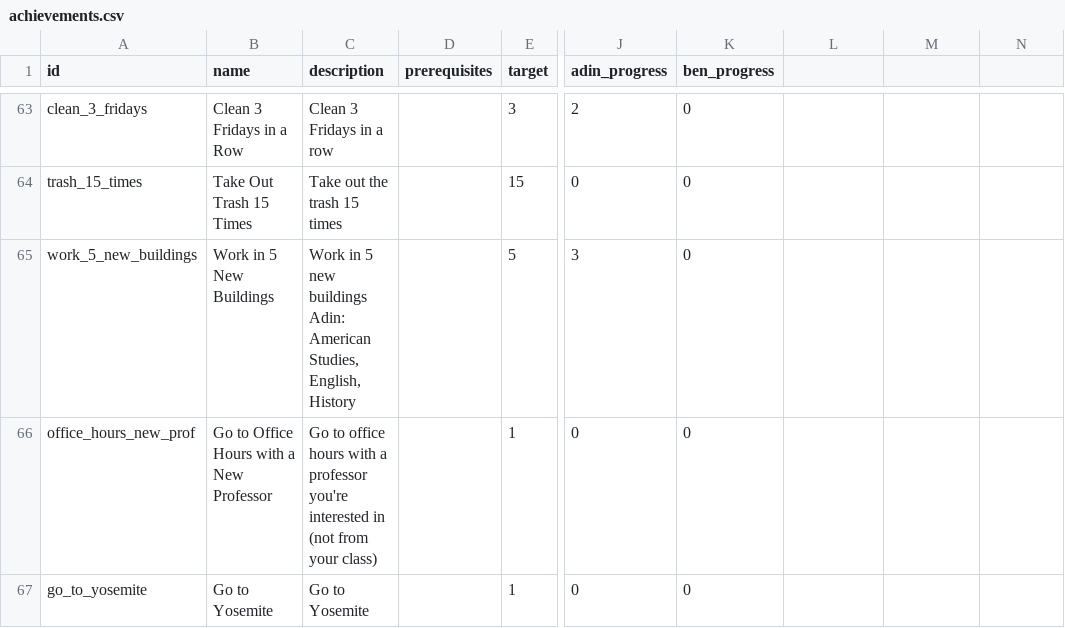
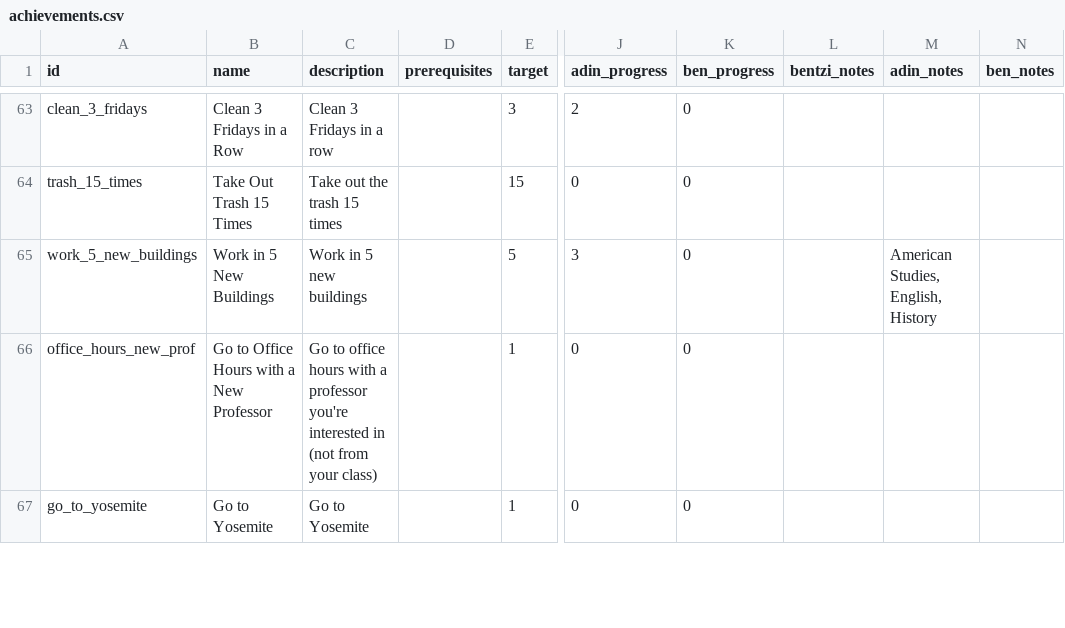
Before and after one commit to benpomeranz/benpomeranz.github.io, a CSV file: achievements/achievements.csv, drawn as a sheet; only a part is shown, gaps mark what is left out; ↵ is a line break in a cell; the diff covers the shown part only; the diff names each change by its address in the sheet, - before the commit and + after, or states it on an @@ line.

```diff
--- a/achievements/achievements.csv
+++ b/achievements/achievements.csv
-L1: (empty)
+L1: bentzi_notes
-M1: (empty)
+M1: adin_notes
-N1: (empty)
+N1: ben_notes
-C65 (description): Work in 5 new buildings ↵ Adin: American Studies, English, History
+C65 (description): Work in 5 new buildings
-M65 (adin_notes): (empty)
+M65 (adin_notes): American Studies, English, History
```
Also changed, not shown: 19 edited cells elsewhere in this file.
